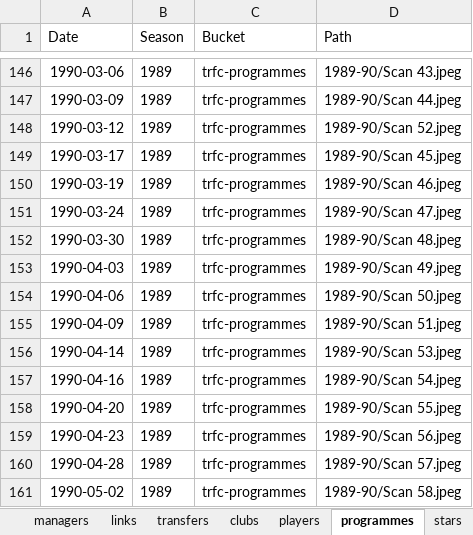
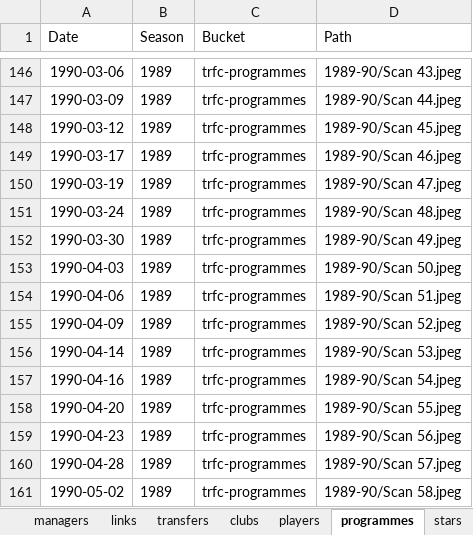
Before and after one commit to chrisowen491/tranmere-web, an Excel workbook: data/master.xlsx, sheet programmes, drawn as a sheet; only a part is shown, gaps mark what is left out; values as stored, in another font and other column widths than the file's, no borders; the diff covers the shown part only; the diff names each change by its address in the sheet, - before the commit and + after, or states it on an @@ line.

```diff
--- a/data/master.xlsx (sheet programmes)
+++ b/data/master.xlsx (sheet programmes)
-D148 (Path): 1989-90/Scan 52.jpeg
+D148 (Path): 1989-90/Scan 45.jpeg
-D149 (Path): 1989-90/Scan 45.jpeg
+D149 (Path): 1989-90/Scan 46.jpeg
-D150 (Path): 1989-90/Scan 46.jpeg
+D150 (Path): 1989-90/Scan 47.jpeg
-D151 (Path): 1989-90/Scan 47.jpeg
+D151 (Path): 1989-90/Scan 48.jpeg
-D152 (Path): 1989-90/Scan 48.jpeg
+D152 (Path): 1989-90/Scan 49.jpeg
-D153 (Path): 1989-90/Scan 49.jpeg
+D153 (Path): 1989-90/Scan 50.jpeg
-D154 (Path): 1989-90/Scan 50.jpeg
+D154 (Path): 1989-90/Scan 51.jpeg
-D155 (Path): 1989-90/Scan 51.jpeg
+D155 (Path): 1989-90/Scan 52.jpeg
```
Also changed, not shown: 276 hidden or unhidden rows elsewhere in this sheet, sheet transfers, sheet links, sheet players, other sheet tabs, hidden cells, data/apps-master/1985.xlsx, data/apps-master/1986.xlsx, 55 other files.
